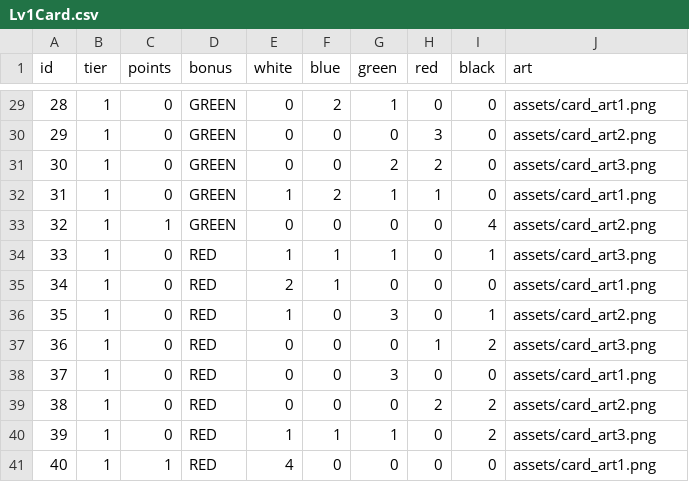
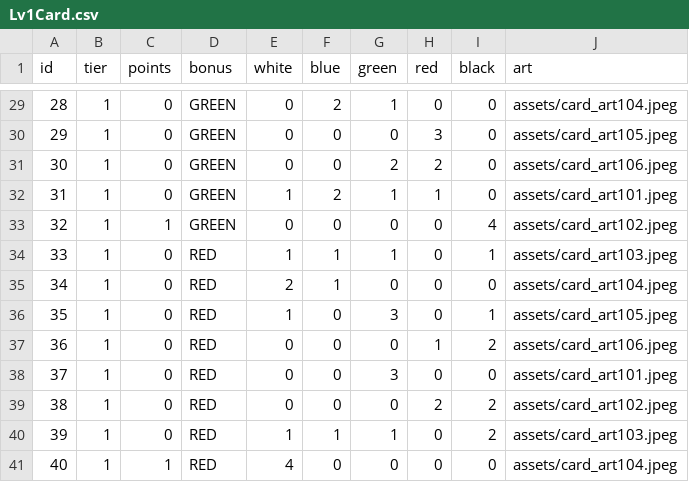
Before and after one commit to BentoTPG/JavaSplendor, a CSV file: assets/data/Lv1Card.csv, drawn as a sheet; only a part is shown, gaps mark what is left out; the diff covers the shown part only.

Commit message:
Add card artwork for all card

```diff
--- a/assets/data/Lv1Card.csv
+++ b/assets/data/Lv1Card.csv
@@ -29,13 +29,13 @@ id,tier,points,bonus,white,blue,green,red,black,art
-28,1,0,GREEN,0,2,1,0,0,assets/card_art1.png
-29,1,0,GREEN,0,0,0,3,0,assets/card_art2.png
-30,1,0,GREEN,0,0,2,2,0,assets/card_art3.png
-31,1,0,GREEN,1,2,1,1,0,assets/card_art1.png
-32,1,1,GREEN,0,0,0,0,4,assets/card_art2.png
-33,1,0,RED,1,1,1,0,1,assets/card_art3.png
-34,1,0,RED,2,1,0,0,0,assets/card_art1.png
-35,1,0,RED,1,0,3,0,1,assets/card_art2.png
-36,1,0,RED,0,0,0,1,2,assets/card_art3.png
-37,1,0,RED,0,0,3,0,0,assets/card_art1.png
-38,1,0,RED,0,0,0,2,2,assets/card_art2.png
-39,1,0,RED,1,1,1,0,2,assets/card_art3.png
-40,1,1,RED,4,0,0,0,0,assets/card_art1.png
+28,1,0,GREEN,0,2,1,0,0,assets/card_art104.jpeg
+29,1,0,GREEN,0,0,0,3,0,assets/card_art105.jpeg
+30,1,0,GREEN,0,0,2,2,0,assets/card_art106.jpeg
+31,1,0,GREEN,1,2,1,1,0,assets/card_art101.jpeg
+32,1,1,GREEN,0,0,0,0,4,assets/card_art102.jpeg
+33,1,0,RED,1,1,1,0,1,assets/card_art103.jpeg
+34,1,0,RED,2,1,0,0,0,assets/card_art104.jpeg
+35,1,0,RED,1,0,3,0,1,assets/card_art105.jpeg
+36,1,0,RED,0,0,0,1,2,assets/card_art106.jpeg
+37,1,0,RED,0,0,3,0,0,assets/card_art101.jpeg
+38,1,0,RED,0,0,0,2,2,assets/card_art102.jpeg
+39,1,0,RED,1,1,1,0,2,assets/card_art103.jpeg
+40,1,1,RED,4,0,0,0,0,assets/card_art104.jpeg
```
Also changed, not shown: 27 edited cells elsewhere in this file, assets/data/Lv2Card.csv, assets/data/Lv3Card.csv, 37 other files.
